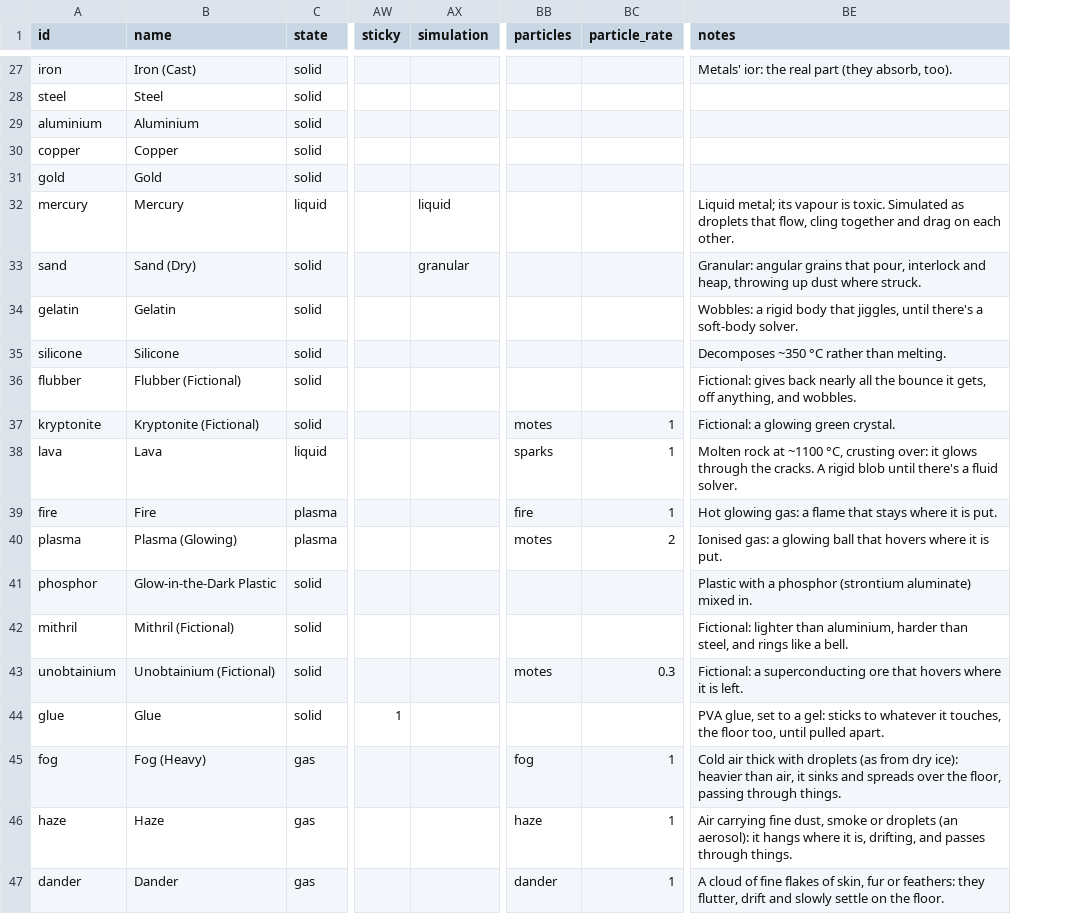
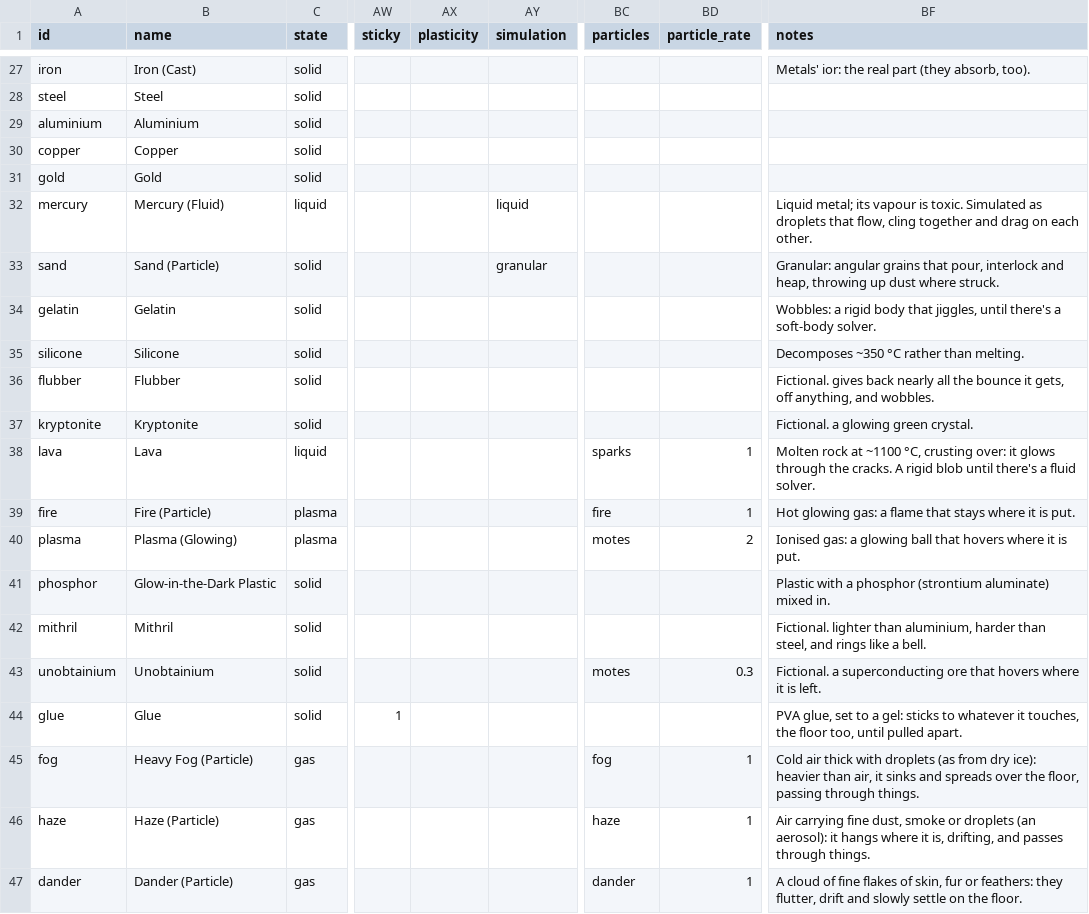
Before and after one commit to Lindblum/physics-sandbox-threejs, a CSV file: src/materials.csv, drawn as a sheet; only a part is shown, gaps mark what is left out; addresses are those after the commit; the diff covers the shown part only; the diff names each change by its address in the sheet, - before the commit and + after, or states it on an @@ line.

```diff
--- a/src/materials.csv
+++ b/src/materials.csv
+column AX (plasticity), empty
-B32 (name): Mercury
+B32 (name): Mercury (Fluid)
-B33 (name): Sand (Dry)
+B33 (name): Sand (Particle)
-B36 (name): Flubber (Fictional)
+B36 (name): Flubber
-BF36 (notes): Fictional: gives back…
+BF36 (notes): Fictional. gives back…
-B37 (name): Kryptonite (Fictional)
+B37 (name): Kryptonite
-BC37 (particles): motes
+BC37 (particles): (empty)
-BD37 (particle_rate): 1
+BD37 (particle_rate): (empty)
-BF37 (notes): Fictional: a glowing green crystal.
+BF37 (notes): Fictional. a glowing green crystal.
-B39 (name): Fire
+B39 (name): Fire (Particle)
-B42 (name): Mithril (Fictional)
+B42 (name): Mithril
-BF42 (notes): Fictional: lighter than…
+BF42 (notes): Fictional. lighter than…
-B43 (name): Unobtainium (Fictional)
+B43 (name): Unobtainium
-BF43 (notes): Fictional: a superconducting…
+BF43 (notes): Fictional. a superconducting…
-B45 (name): Fog (Heavy)
+B45 (name): Heavy Fog (Particle)
-B46 (name): Haze
+B46 (name): Haze (Particle)
-B47 (name): Dander
+B47 (name): Dander (Particle)
```
Also changed, not shown: 18 edited cells elsewhere in this file, 12 other files.
